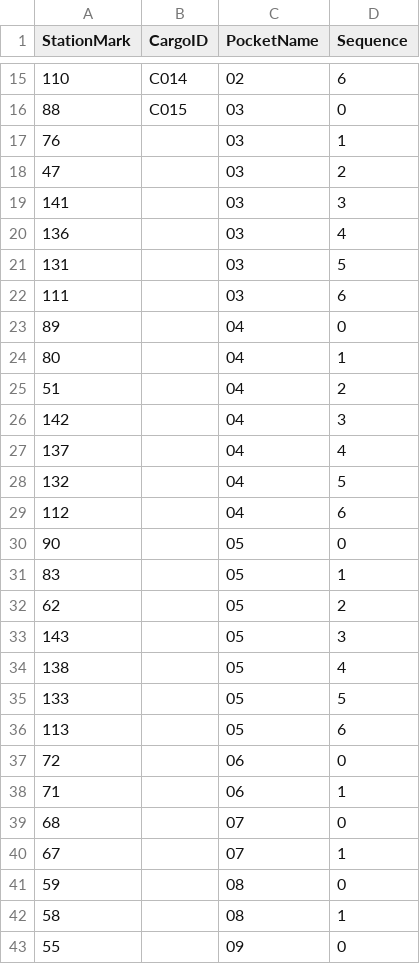
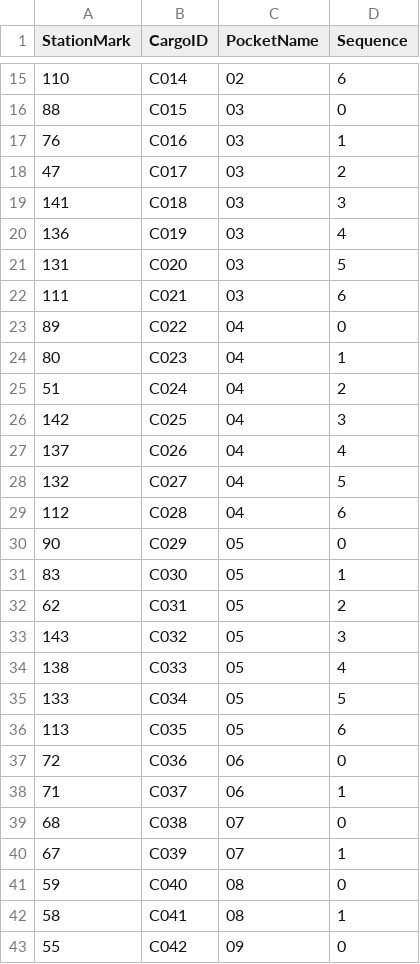
Before and after one commit to moyuing28/agv_sim_MATLAB, a CSV file: tasks/cargo_initial.csv, drawn as a sheet; only a part is shown, gaps mark what is left out; the diff covers the shown part only.

Commit message:
填满货物

```diff
--- a/tasks/cargo_initial.csv
+++ b/tasks/cargo_initial.csv
@@ -16,28 +16,28 @@
 "88","C015","03","0"
-"76","","03","1"
-"47","","03","2"
-"141","","03","3"
-"136","","03","4"
-"131","","03","5"
-"111","","03","6"
-"89","","04","0"
-"80","","04","1"
-"51","","04","2"
-"142","","04","3"
-"137","","04","4"
-"132","","04","5"
-"112","","04","6"
-"90","","05","0"
-"83","","05","1"
-"62","","05","2"
-"143","","05","3"
-"138","","05","4"
-"133","","05","5"
-"113","","05","6"
-"72","","06","0"
-"71","","06","1"
-"68","","07","0"
-"67","","07","1"
-"59","","08","0"
-"58","","08","1"
-"55","","09","0"
+"76","C016","03","1"
+"47","C017","03","2"
+"141","C018","03","3"
+"136","C019","03","4"
+"131","C020","03","5"
+"111","C021","03","6"
+"89","C022","04","0"
+"80","C023","04","1"
+"51","C024","04","2"
+"142","C025","04","3"
+"137","C026","04","4"
+"132","C027","04","5"
+"112","C028","04","6"
+"90","C029","05","0"
+"83","C030","05","1"
+"62","C031","05","2"
+"143","C032","05","3"
+"138","C033","05","4"
+"133","C034","05","5"
+"113","C035","05","6"
+"72","C036","06","0"
+"71","C037","06","1"
+"68","C038","07","0"
+"67","C039","07","1"
+"59","C040","08","0"
+"58","C041","08","1"
+"55","C042","09","0"
```
Also changed, not shown: 23 edited cells elsewhere in this file.
